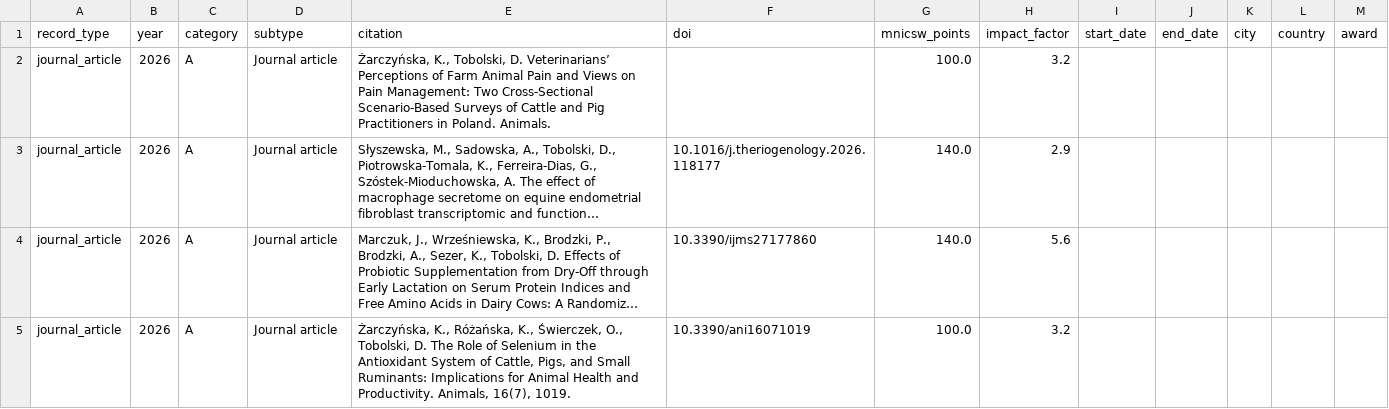
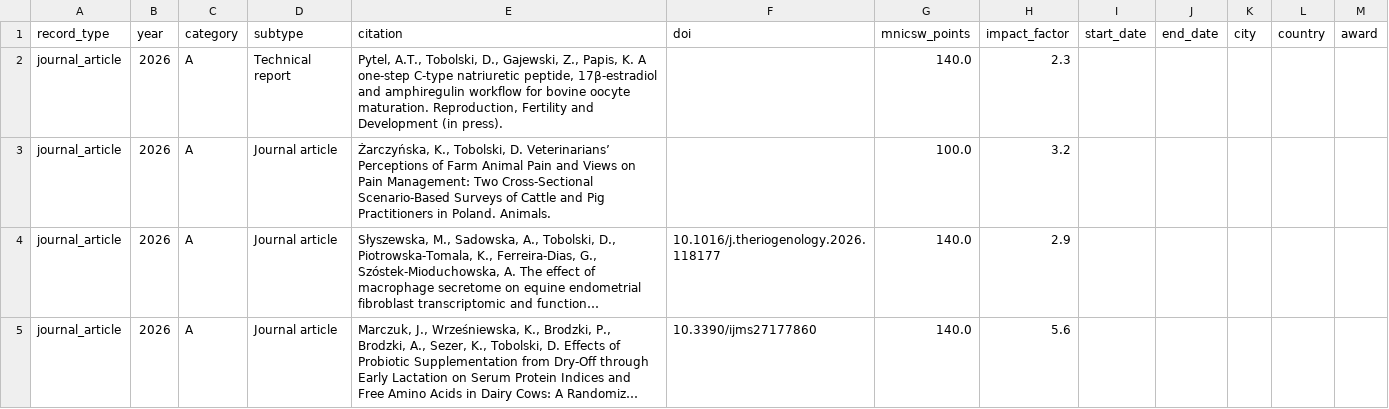
Before and after one commit to DawidTobolski/dawid-portfolio, a CSV file: data/publications.csv, drawn as a sheet; only a part is shown; the shorter side is filled out with more unchanged rows; long unchanged cells end in …; the diff names each change by its address in the sheet, - before the commit and + after, or states it on an @@ line.

Commit message:
Add files via upload
new paper

```diff
--- a/data/publications.csv
+++ b/data/publications.csv
+row 2: journal_article | 2026 | A | Technical report | Pytel, A.T., Tobolski, D., Gajewski, Z., Papis, K. A one-step C-type natriuretic peptide, 17β-estradiol and amphiregulin workflow for bovine oocyte maturation. Reproduction, Fertility and Development (in press). |  | 140.0 | 2.3
```
